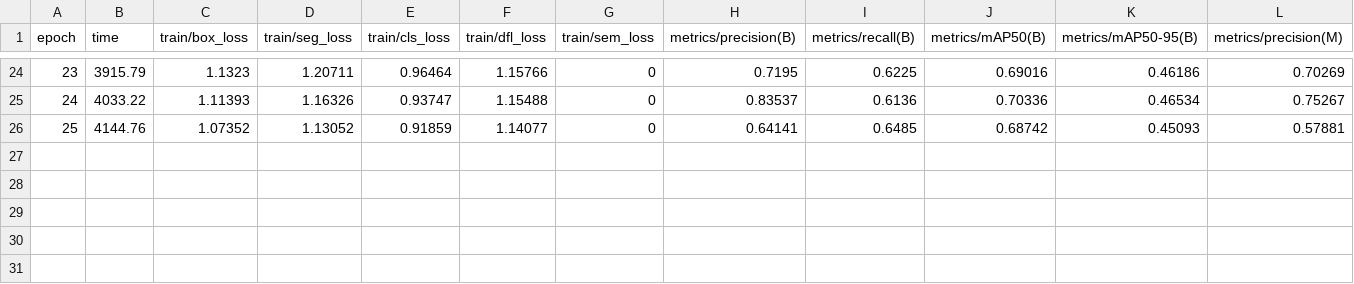
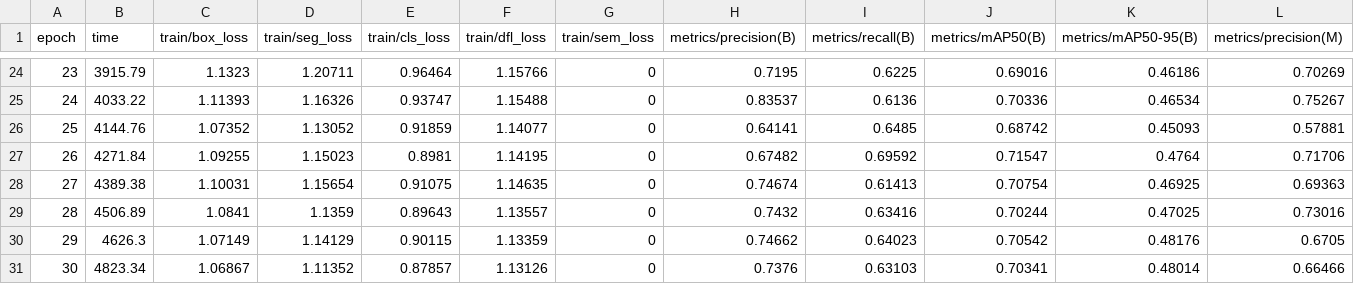
Before and after one commit to lilyth-y/handline, a CSV file: logs/v2/results.csv, drawn as a sheet; only a part is shown, gaps mark what is left out; rows hold the shown columns only; the diff names each change by its address in the sheet, - before the commit and + after, or states it on an @@ line.

Commit message:
Training backup v2: epoch 30

```diff
--- a/logs/v2/results.csv
+++ b/logs/v2/results.csv
+row 27: 26 | 4271.84 | 1.09255 | 1.15023 | 0.8981 | 1.14195 | 0 | 0.67482 | 0.69592 | 0.71547 | 0.4764 | 0.71706
+row 28: 27 | 4389.38 | 1.10031 | 1.15654 | 0.91075 | 1.14635 | 0 | 0.74674 | 0.61413 | 0.70754 | 0.46925 | 0.69363
+row 29: 28 | 4506.89 | 1.0841 | 1.1359 | 0.89643 | 1.13557 | 0 | 0.7432 | 0.63416 | 0.70244 | 0.47025 | 0.73016
+row 30: 29 | 4626.3 | 1.07149 | 1.14129 | 0.90115 | 1.13359 | 0 | 0.74662 | 0.64023 | 0.70542 | 0.48176 | 0.6705
+row 31: 30 | 4823.34 | 1.06867 | 1.11352 | 0.87857 | 1.13126 | 0 | 0.7376 | 0.63103 | 0.70341 | 0.48014 | 0.66466
```
Also changed, not shown: logs/v2/weights_log.csv, 6 other files.
